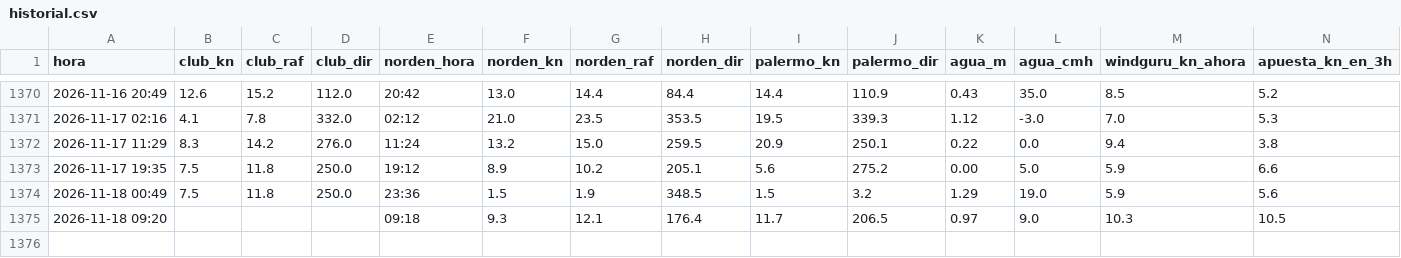
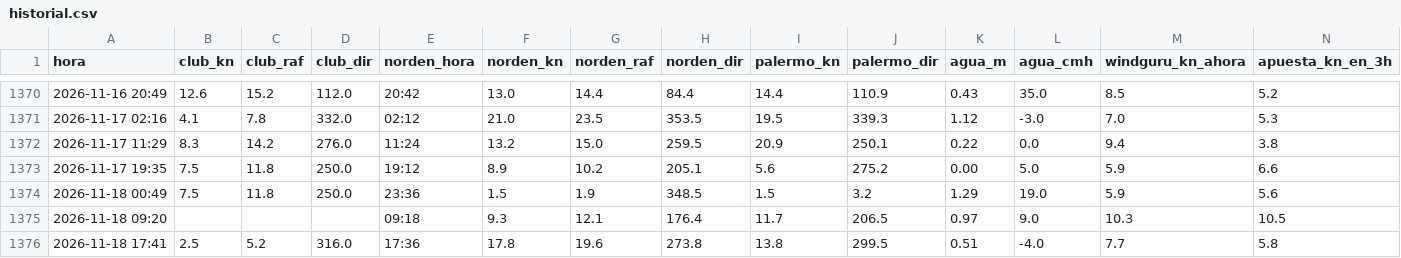
Before and after one commit to virazon-app/virazon-app.github.io, a CSV file: data/historial.csv, drawn as a sheet; only a part is shown, gaps mark what is left out; rows hold the shown columns only; the diff names each change by its address in the sheet, - before the commit and + after, or states it on an @@ line.

```diff
--- a/data/historial.csv
+++ b/data/historial.csv
+row 1376: 2026-11-18 17:41 | 2.5 | 5.2 | 316.0 | 17:36 | 17.8 | 19.6 | 273.8 | 13.8 | 299.5 | 0.51 | -4.0 | 7.7 | 5.8
```
Also changed, not shown: 3 other files.
